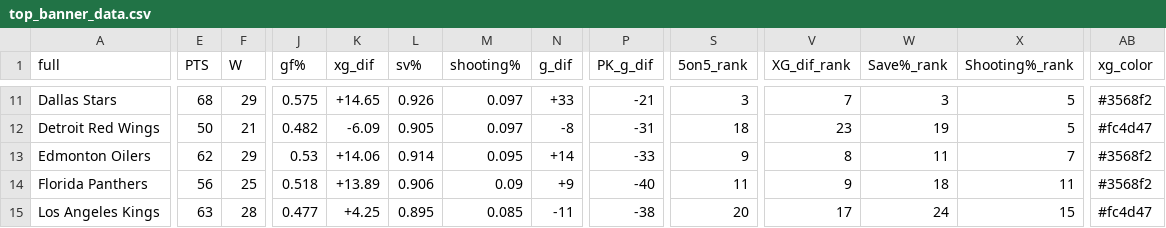
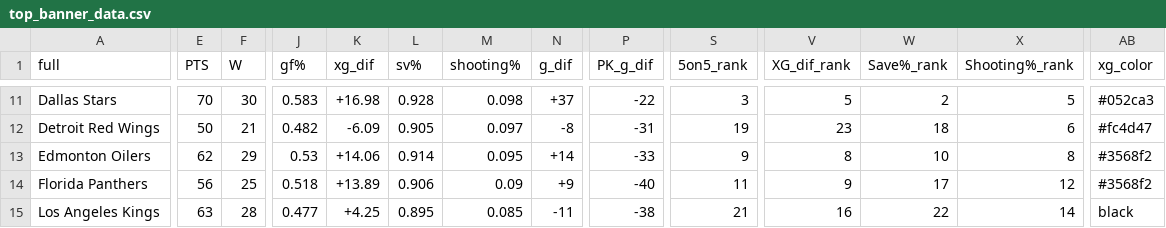
Before and after one commit to cassario/matchupData, a CSV file: top_banner_data.csv, drawn as a sheet; only a part is shown, gaps mark what is left out; the diff covers the shown part only; the diff names each change by its address in the sheet, - before the commit and + after, or states it on an @@ line.

```diff
--- a/top_banner_data.csv
+++ b/top_banner_data.csv
-E11 (PTS): 68
+E11 (PTS): 70
-F11 (W): 29
+F11 (W): 30
-J11 (gf%): 0.575
+J11 (gf%): 0.583
-K11 (xg_dif): +14.65
+K11 (xg_dif): +16.98
-L11 (sv%): 0.926
+L11 (sv%): 0.928
-M11 (shooting%): 0.097
+M11 (shooting%): 0.098
-N11 (g_dif): +33
+N11 (g_dif): +37
-P11 (PK_g_dif): -21
+P11 (PK_g_dif): -22
-V11 (XG_dif_rank): 7
+V11 (XG_dif_rank): 5
-W11 (Save%_rank): 3
+W11 (Save%_rank): 2
-AB11 (xg_color): #3568f2
+AB11 (xg_color): #052ca3
-S12 (5on5_rank): 18
+S12 (5on5_rank): 19
-W12 (Save%_rank): 19
+W12 (Save%_rank): 18
-X12 (Shooting%_rank): 5
+X12 (Shooting%_rank): 6
-W13 (Save%_rank): 11
+W13 (Save%_rank): 10
-X13 (Shooting%_rank): 7
+X13 (Shooting%_rank): 8
-W14 (Save%_rank): 18
+W14 (Save%_rank): 17
-X14 (Shooting%_rank): 11
+X14 (Shooting%_rank): 12
-S15 (5on5_rank): 20
+S15 (5on5_rank): 21
-V15 (XG_dif_rank): 17
+V15 (XG_dif_rank): 16
-W15 (Save%_rank): 24
+W15 (Save%_rank): 22
-X15 (Shooting%_rank): 15
+X15 (Shooting%_rank): 14
-AB15 (xg_color): #fc4d47
+AB15 (xg_color): black
```
Also changed, not shown: 116 edited cells elsewhere in this file, 1 other file.
